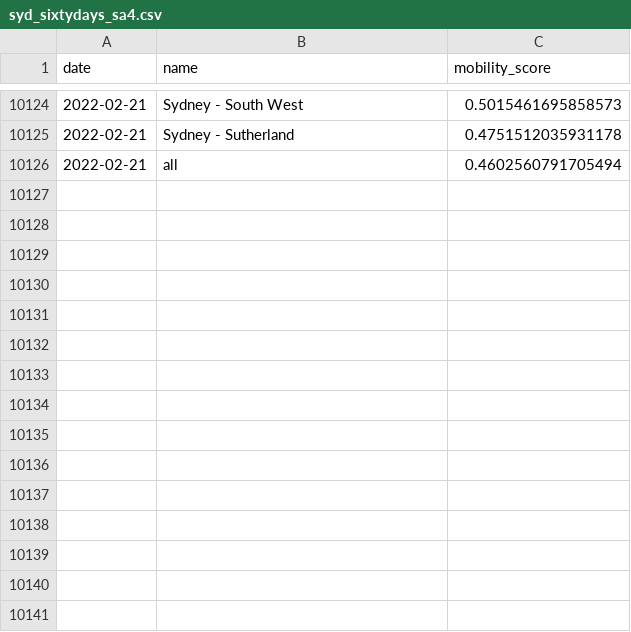
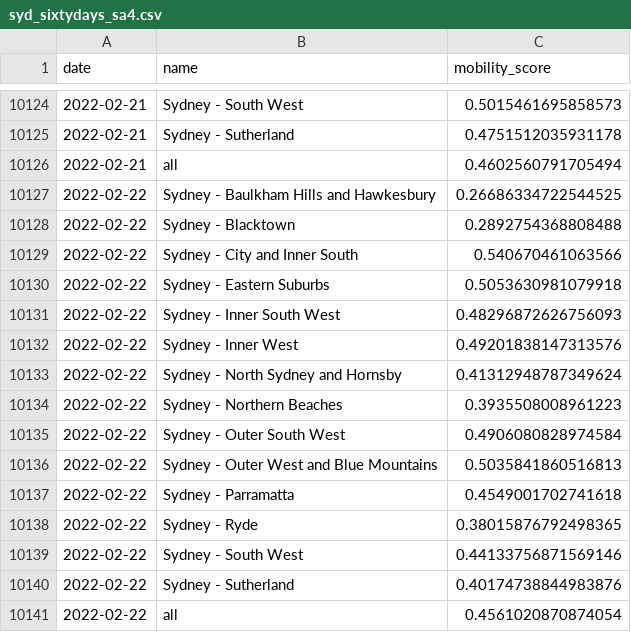
Before and after one commit to rsbyrne/mobility-aus, a CSV file: products/syd_sixtydays_sa4.csv, drawn as a sheet; only a part is shown, gaps mark what is left out.

```diff
--- a/products/syd_sixtydays_sa4.csv
+++ b/products/syd_sixtydays_sa4.csv
@@ -10126 +10126,16 @@ date,name,mobility_score
 2022-02-21,all,0.4602560791705494
+2022-02-22,Sydney - Baulkham Hills and Hawkesbury,0.26686334722544525
+2022-02-22,Sydney - Blacktown,0.2892754368808488
+2022-02-22,Sydney - City and Inner South,0.540670461063566
+2022-02-22,Sydney - Eastern Suburbs,0.5053630981079918
+2022-02-22,Sydney - Inner South West,0.48296872626756093
+2022-02-22,Sydney - Inner West,0.49201838147313576
+2022-02-22,Sydney - North Sydney and Hornsby,0.41312948787349624
+2022-02-22,Sydney - Northern Beaches,0.3935508008961223
+2022-02-22,Sydney - Outer South West,0.4906080828974584
+2022-02-22,Sydney - Outer West and Blue Mountains,0.5035841860516813
+2022-02-22,Sydney - Parramatta,0.4549001702741618
+2022-02-22,Sydney - Ryde,0.38015876792498365
+2022-02-22,Sydney - South West,0.44133756871569146
+2022-02-22,Sydney - Sutherland,0.40174738844983876
+2022-02-22,all,0.4561020870874054
```
Also changed, not shown: products/mel_sixtydays_sa4.csv, 11 other files.
